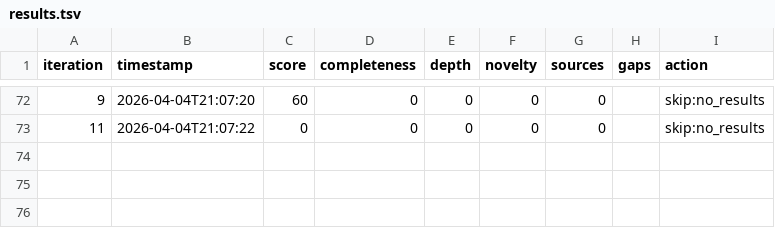
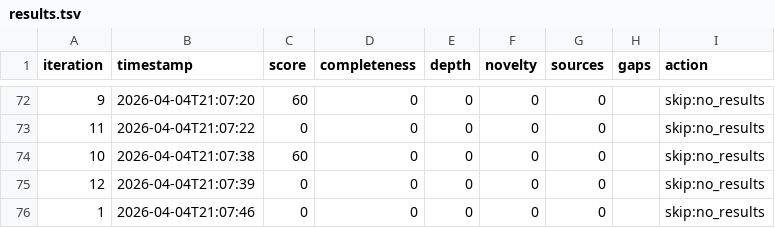
Before and after one commit to egonslapins/autoresearch, a TSV file: results.tsv, drawn as a sheet; only a part is shown, gaps mark what is left out.

Commit message:
[autosave] 2026-04-04 21:07:50 — 2 files (research-solo-10m-models.md,results.tsv)

```diff
--- a/results.tsv
+++ b/results.tsv
@@ -73 +73,4 @@ iteration	timestamp	score	completeness	depth	novelty	sources	gaps	action
 11	2026-04-04T21:07:22	0	0	0	0	0		skip:no_results
+10	2026-04-04T21:07:38	60	0	0	0	0		skip:no_results
+12	2026-04-04T21:07:39	0	0	0	0	0		skip:no_results
+1	2026-04-04T21:07:46	0	0	0	0	0		skip:no_results
```
Also changed, not shown: 1 other file.
